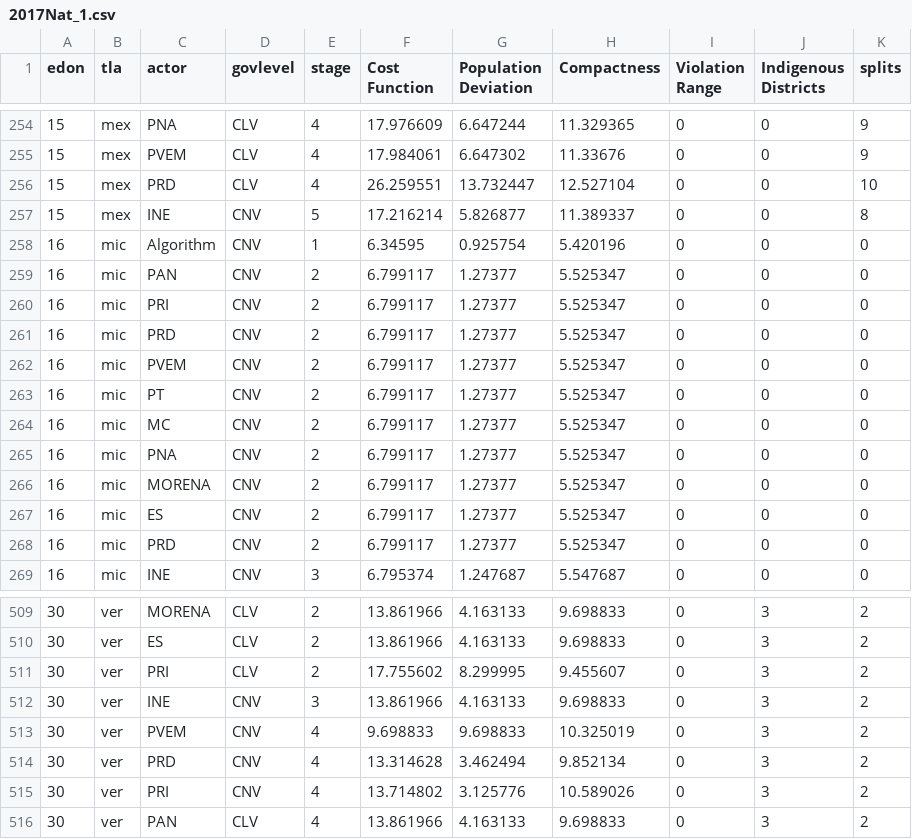
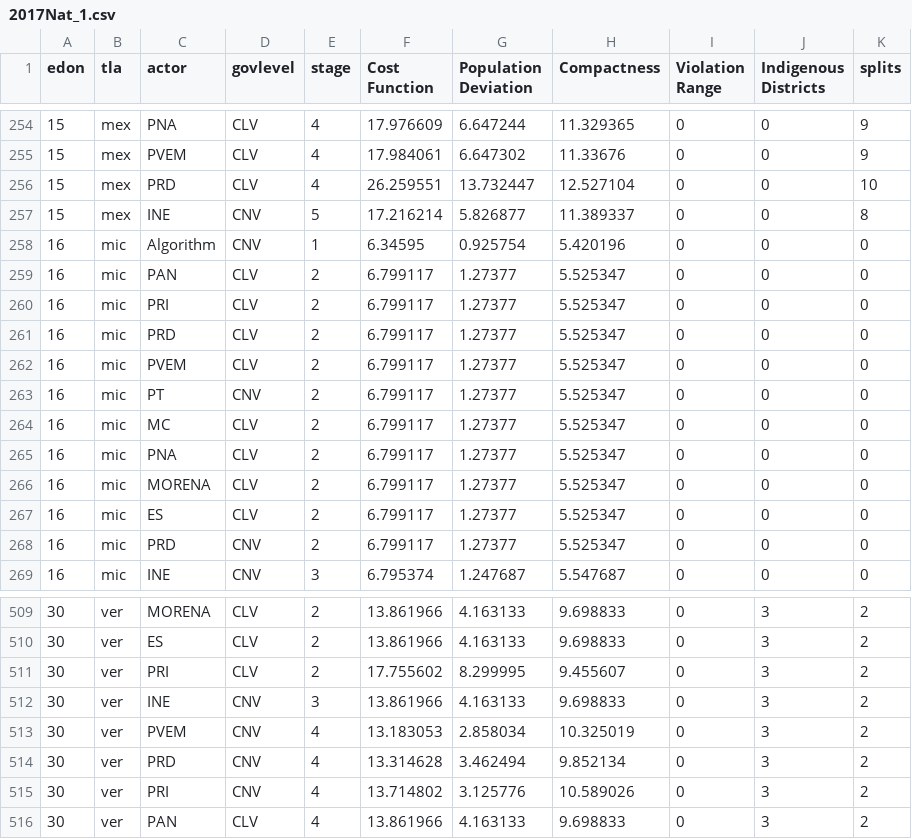
Before and after one commit to MIT-Informatics/mex-open-map, a CSV file: StrategyPaperAnalysis/ine-processed-data/student-coded/2017Nat_1.csv, drawn as a sheet; only a part is shown, gaps mark what is left out.

```diff
--- a/StrategyPaperAnalysis/ine-processed-data/student-coded/2017Nat_1.csv
+++ b/StrategyPaperAnalysis/ine-processed-data/student-coded/2017Nat_1.csv
@@ -258,11 +258,11 @@ edon,tla,actor,govlevel,stage,Cost Function,Population Deviation,Compactness,Vio
 16,mic,Algorithm,CNV,1,6.34595,0.925754,5.420196,0,0,0
-16,mic,PAN,CNV,2,6.799117,1.27377,5.525347,0,0,0
-16,mic,PRI,CNV,2,6.799117,1.27377,5.525347,0,0,0
-16,mic,PRD,CNV,2,6.799117,1.27377,5.525347,0,0,0
-16,mic,PVEM,CNV,2,6.799117,1.27377,5.525347,0,0,0
+16,mic,PAN,CLV,2,6.799117,1.27377,5.525347,0,0,0
+16,mic,PRI,CLV,2,6.799117,1.27377,5.525347,0,0,0
+16,mic,PRD,CLV,2,6.799117,1.27377,5.525347,0,0,0
+16,mic,PVEM,CLV,2,6.799117,1.27377,5.525347,0,0,0
 16,mic,PT,CNV,2,6.799117,1.27377,5.525347,0,0,0
-16,mic,MC,CNV,2,6.799117,1.27377,5.525347,0,0,0
-16,mic,PNA,CNV,2,6.799117,1.27377,5.525347,0,0,0
-16,mic,MORENA,CNV,2,6.799117,1.27377,5.525347,0,0,0
-16,mic,ES,CNV,2,6.799117,1.27377,5.525347,0,0,0
+16,mic,MC,CLV,2,6.799117,1.27377,5.525347,0,0,0
+16,mic,PNA,CLV,2,6.799117,1.27377,5.525347,0,0,0
+16,mic,MORENA,CLV,2,6.799117,1.27377,5.525347,0,0,0
+16,mic,ES,CLV,2,6.799117,1.27377,5.525347,0,0,0
 16,mic,PRD,CNV,2,6.799117,1.27377,5.525347,0,0,0
@@ -512,3 +512,3 @@ edon,tla,actor,govlevel,stage,Cost Function,Population Deviation,Compactness,Vio
 30,ver,INE,CNV,3,13.861966,4.163133,9.698833,0,3,2
-30,ver,PVEM,CNV,4,9.698833,9.698833,10.325019,0,3,2
+30,ver,PVEM,CNV,4,13.183053,2.858034,10.325019,0,3,2
 30,ver,PRD,CNV,4,13.314628,3.462494,9.852134,0,3,2
```
Also changed, not shown: StrategyPaperAnalysis/ine-processed-data/student-coded/2017Nat_2.csv, 1 other file.
